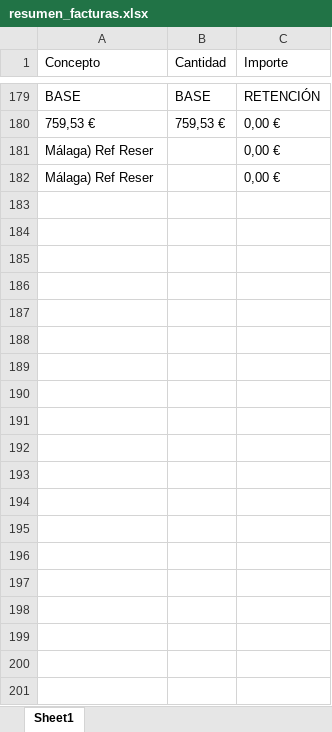
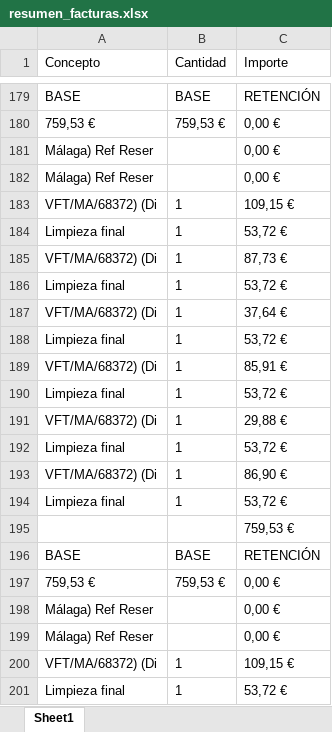
Before and after one commit to jartibledev/scraper-bills, an Excel workbook: resumen_facturas.xlsx, sheet Sheet1, drawn as a sheet; only a part is shown, gaps mark what is left out; values as stored, in another font and other column widths than the file's, no borders; the diff covers the shown part only; the diff names each change by its address in the sheet, - before the commit and + after, or states it on an @@ line.

```diff
--- a/resumen_facturas.xlsx (sheet Sheet1)
+++ b/resumen_facturas.xlsx (sheet Sheet1)
+row 183: VFT/MA/68372) (Di | 1 | 109,15 €
+row 184: Limpieza final | 1 | 53,72 €
+row 185: VFT/MA/68372) (Di | 1 | 87,73 €
+row 186: Limpieza final | 1 | 53,72 €
+row 187: VFT/MA/68372) (Di | 1 | 37,64 €
+row 188: Limpieza final | 1 | 53,72 €
+row 189: VFT/MA/68372) (Di | 1 | 85,91 €
+row 190: Limpieza final | 1 | 53,72 €
+row 191: VFT/MA/68372) (Di | 1 | 29,88 €
+row 192: Limpieza final | 1 | 53,72 €
+row 193: VFT/MA/68372) (Di | 1 | 86,90 €
+row 194: Limpieza final | 1 | 53,72 €
+row 195:  |  | 759,53 €
+row 196: BASE | BASE | RETENCIÓN
+row 197: 759,53 € | 759,53 € | 0,00 €
+row 198: Málaga) Ref Reser |  | 0,00 €
+row 199: Málaga) Ref Reser |  | 0,00 €
+row 200: VFT/MA/68372) (Di | 1 | 109,15 €
+row 201: Limpieza final | 1 | 53,72 €
```
Also changed, not shown: 15 added rows elsewhere in this sheet, 1 other file.
